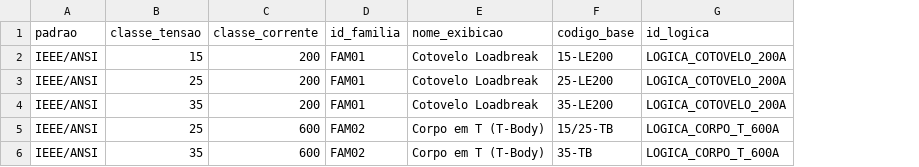
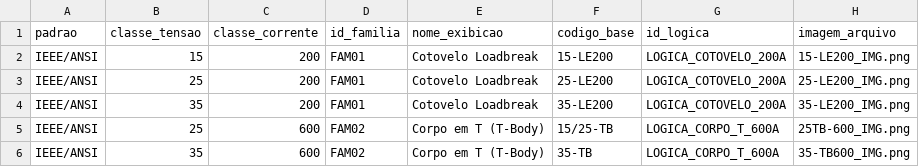
Before and after one commit to cfinottihash/Product-Selector, a CSV file: data/produtos_base.csv, drawn as a sheet; the diff names each change by its address in the sheet, - before the commit and + after, or states it on an @@ line.

Commit message:
feat: Adiciona exibicção de imagens dos produtos no configurador

```diff
--- a/data/produtos_base.csv
+++ b/data/produtos_base.csv
+column H (imagem_arquivo), rows 2-6: 15-LE200_IMG.png | 25-LE200_IMG.png | 35-LE200_IMG.png | 25TB-600_IMG.png | 35-TB600_IMG.png
```
Also changed, not shown: 6 other files.
